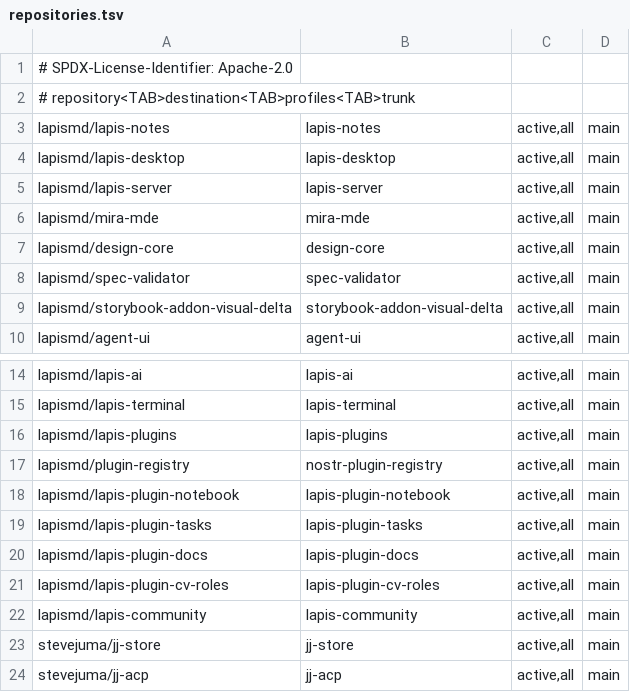
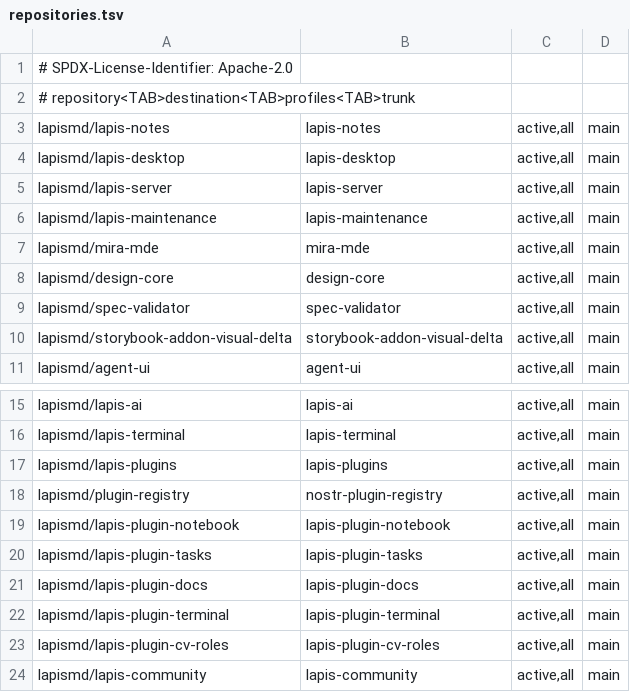
Before and after one commit to lapismd/workspace-bootstrap, a TSV file: repositories.tsv, drawn as a sheet; only a part is shown, gaps mark what is left out; the shorter side is filled out with more unchanged rows.

Commit message:
Include maintenance and Terminal plugin in workspace inventory (#1)

```diff
--- a/repositories.tsv
+++ b/repositories.tsv
@@ -5,2 +5,3 @@ lapismd/lapis-desktop	lapis-desktop	active,all	main
 lapismd/lapis-server	lapis-server	active,all	main
+lapismd/lapis-maintenance	lapis-maintenance	active,all	main
 lapismd/mira-mde	mira-mde	active,all	main
@@ -20,2 +21,3 @@ lapismd/lapis-plugin-tasks	lapis-plugin-tasks	active,all	main
 lapismd/lapis-plugin-docs	lapis-plugin-docs	active,all	main
+lapismd/lapis-plugin-terminal	lapis-plugin-terminal	active,all	main
 lapismd/lapis-plugin-cv-roles	lapis-plugin-cv-roles	active,all	main
```
Also changed, not shown: 4 other files.
